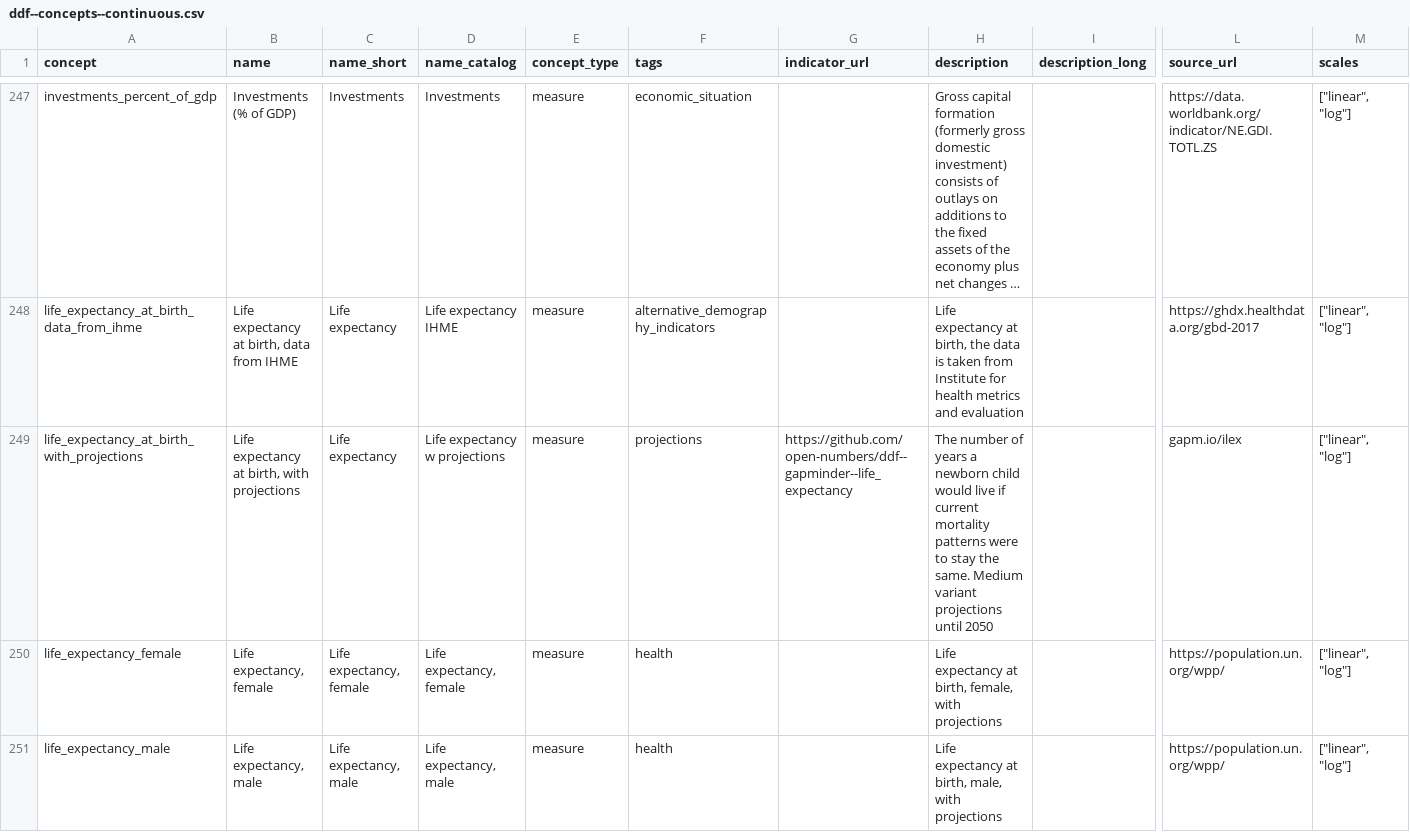
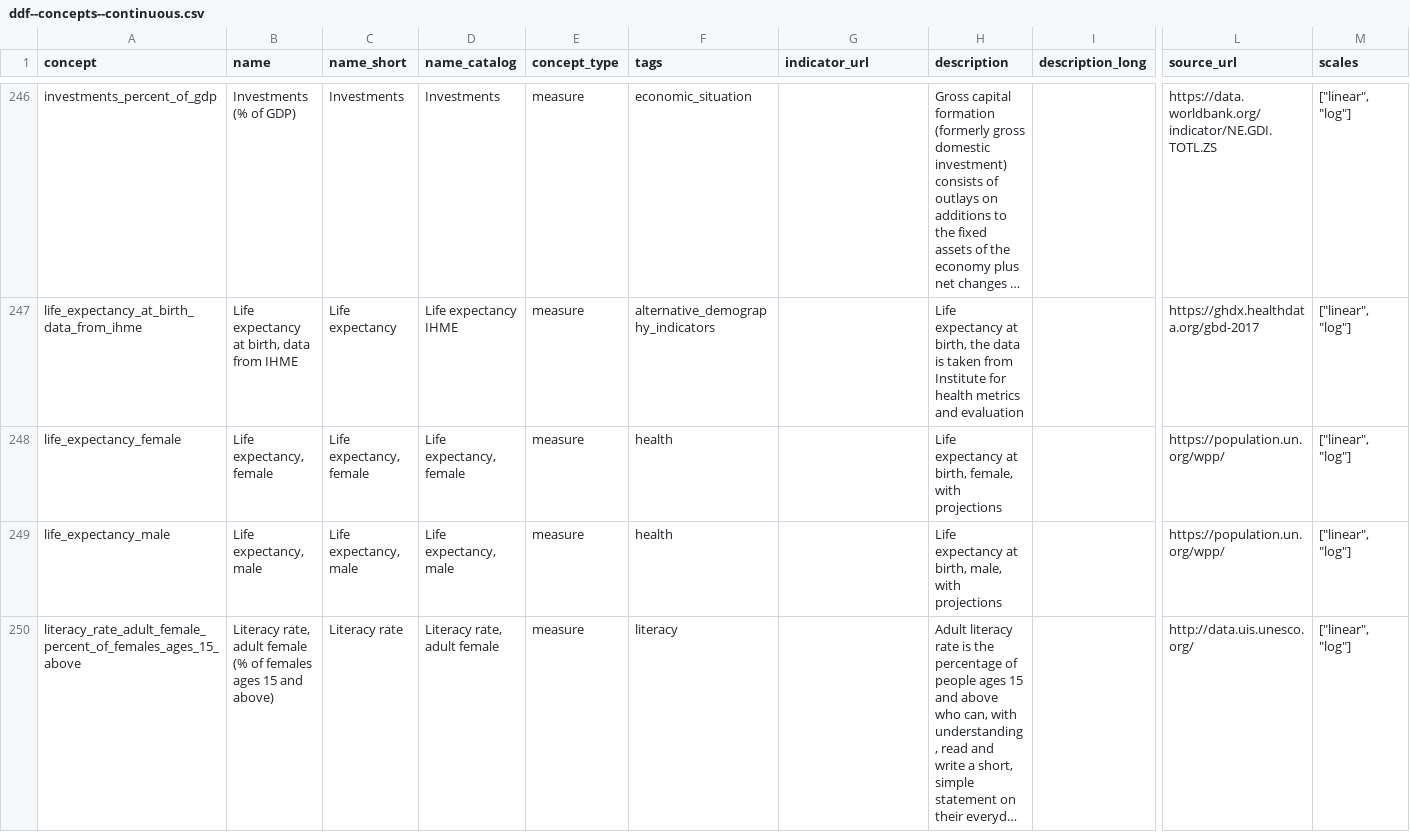
Before and after one commit to open-numbers/ddf--gapminder--ontology, a CSV file: ddf--concepts--continuous.csv, drawn as a sheet; only a part is shown, gaps mark what is left out; the shorter side is filled out with more unchanged rows; long unchanged cells end in …; rows hold the shown columns only; the diff covers the shown part only; the diff names each change by its address in the sheet, - before the commit and + after, or states it on an @@ line.

```diff
--- a/ddf--concepts--continuous.csv
+++ b/ddf--concepts--continuous.csv
-row 249: life_expectancy_at_birth_with_projections | Life expectancy at birth, with projections | Life expectancy | Life expectancy w projections | measure | projections | https://github.com/open-numbers/ddf--gapminder--life_expectancy | The number of years a newborn child would live if current mortality patterns were to stay the same. Medium variant projections until 2050 |  | gapm.io/ilex | ["linear", "log"]
```
Also changed, not shown: 3 removed rows elsewhere in this file.
